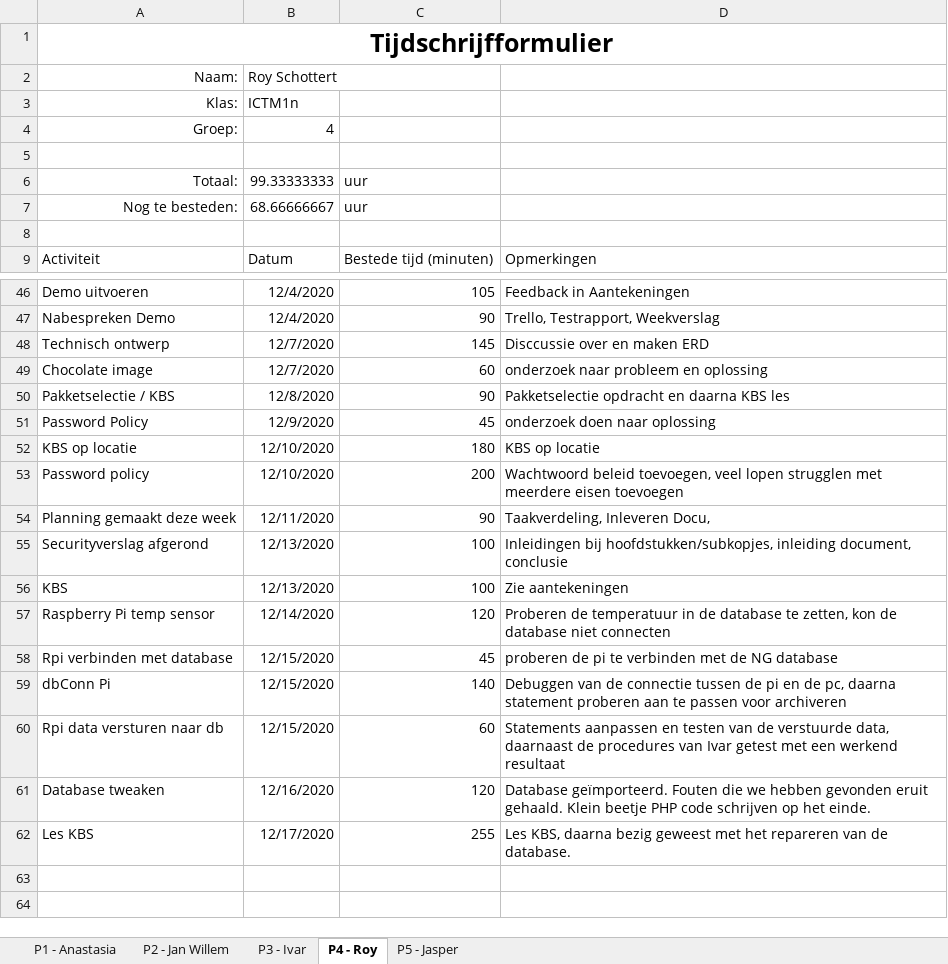
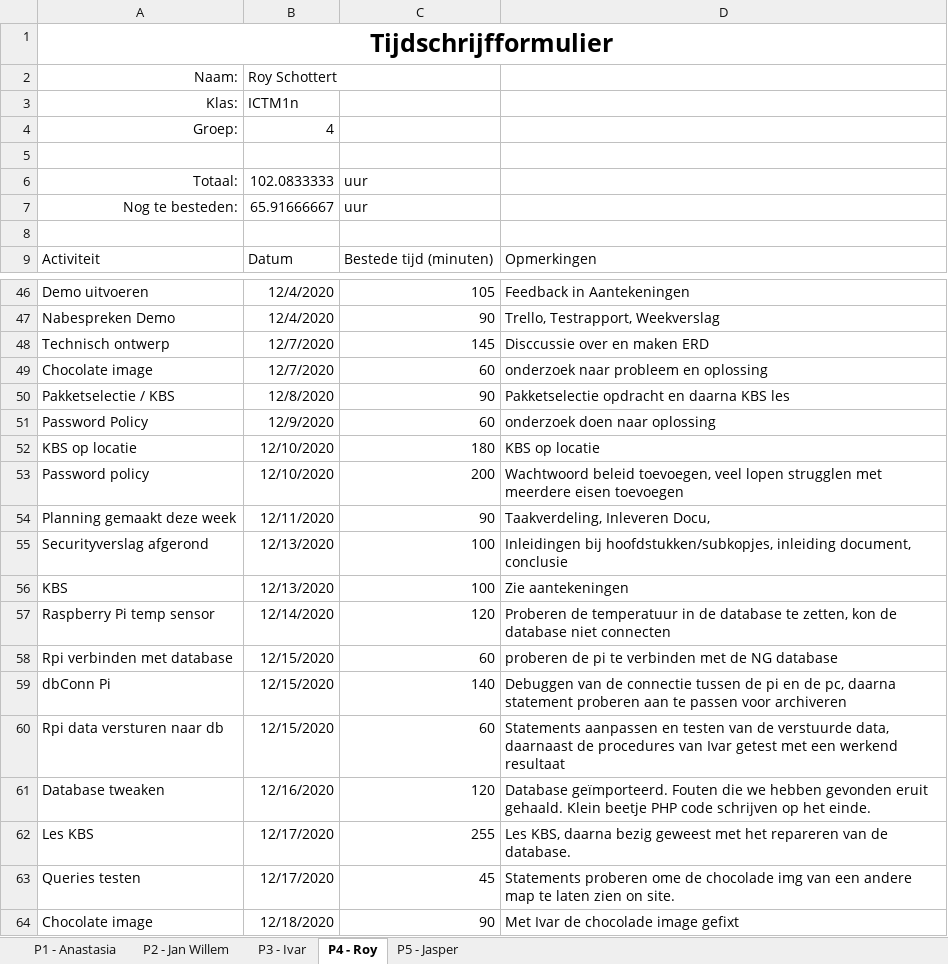
Before and after one commit to thesmallwan123/NerdyGadgets, an Excel workbook: Documenten/Tijdschriftformulier.xlsx, sheet P4 - Roy, drawn as a sheet; only a part is shown, gaps mark what is left out; values as stored, in another font and other column widths than the file's, no borders; table styles not drawn; the diff names each change by its address in the sheet, - before the commit and + after, or states it on an @@ line.

Commit message:
tijdschriftformulier van gisteravond

```diff
--- a/Documenten/Tijdschriftformulier.xlsx (sheet P4 - Roy)
+++ b/Documenten/Tijdschriftformulier.xlsx (sheet P4 - Roy)
-B6: 99.33333333
+B6: 102.0833333
-B7: 68.66666667
+B7: 65.91666667
-C51: 45
+C51: 60
-C58: 45
+C58: 60
+row 63: Queries testen | 12/17/2020 | 45 | Statements proberen ome de chocolade img van een andere map te laten zien on site.
+row 64: Chocolate image | 12/18/2020 | 90 | Met Ivar de chocolade image gefixt
```
